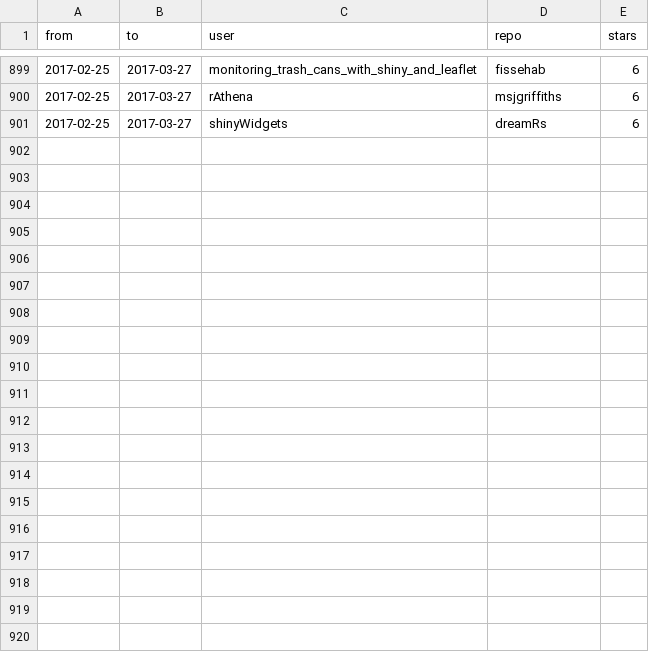
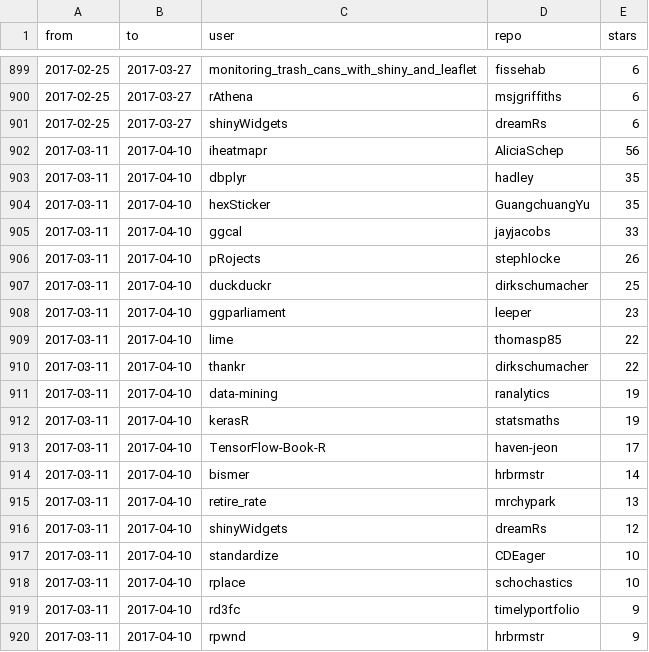
Before and after one commit to qinwf/awesome-R, a CSV file: trending.csv, drawn as a sheet; only a part is shown, gaps mark what is left out; the diff covers the shown part only.

Commit message:
update trending 2017-4-10

```diff
--- a/trending.csv
+++ b/trending.csv
@@ -901 +901,20 @@
 "2017-02-25","2017-03-27","shinyWidgets","dreamRs","6"
+"2017-03-11","2017-04-10","iheatmapr","AliciaSchep","56"
+"2017-03-11","2017-04-10","dbplyr","hadley","35"
+"2017-03-11","2017-04-10","hexSticker","GuangchuangYu","35"
+"2017-03-11","2017-04-10","ggcal","jayjacobs","33"
+"2017-03-11","2017-04-10","pRojects","stephlocke","26"
+"2017-03-11","2017-04-10","duckduckr","dirkschumacher","25"
+"2017-03-11","2017-04-10","ggparliament","leeper","23"
+"2017-03-11","2017-04-10","lime","thomasp85","22"
+"2017-03-11","2017-04-10","thankr","dirkschumacher","22"
+"2017-03-11","2017-04-10","data-mining","ranalytics","19"
+"2017-03-11","2017-04-10","kerasR","statsmaths","19"
+"2017-03-11","2017-04-10","TensorFlow-Book-R","haven-jeon","17"
+"2017-03-11","2017-04-10","bismer","hrbrmstr","14"
+"2017-03-11","2017-04-10","retire_rate","mrchypark","13"
+"2017-03-11","2017-04-10","shinyWidgets","dreamRs","12"
+"2017-03-11","2017-04-10","standardize","CDEager","10"
+"2017-03-11","2017-04-10","rplace","schochastics","10"
+"2017-03-11","2017-04-10","rd3fc","timelyportfolio","9"
+"2017-03-11","2017-04-10","rpwnd","hrbrmstr","9"
```
Also changed, not shown: 11 added rows elsewhere in this file, all_time.csv, 1 other file.
